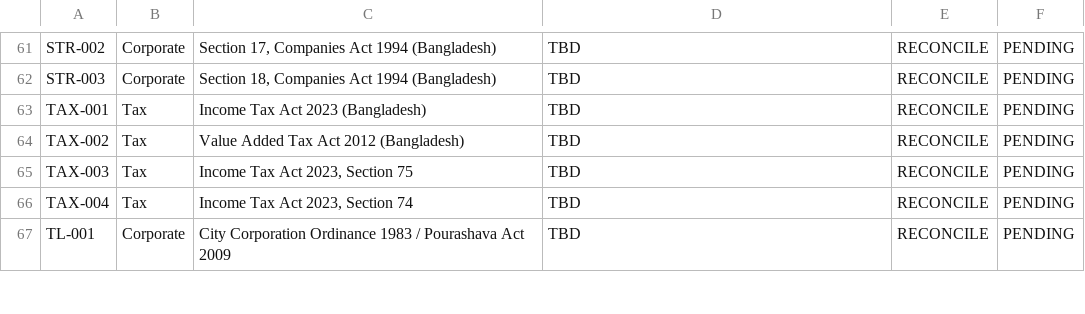
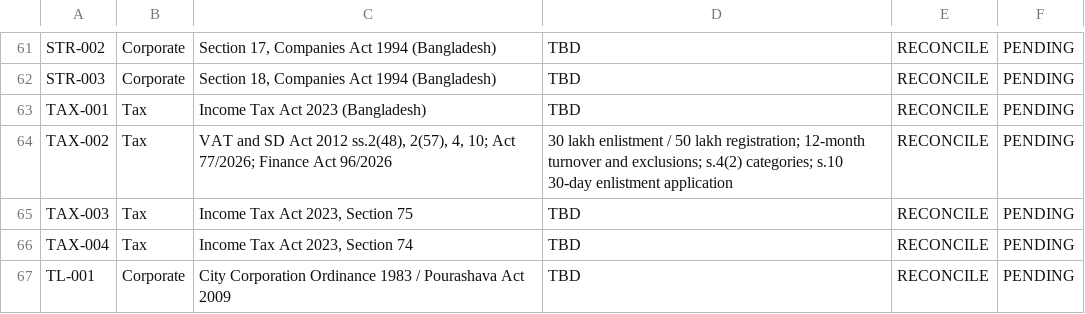
Before and after one commit to nazmulbijoy9105-coder/nlc_platform, a CSV file: docs/LEGAL_RECONCILIATION_CHECKLIST.csv, drawn as a sheet; only a part is shown, gaps mark what is left out.

Commit message:
docs(legal): reconcile VAT rule registry and release status

```diff
--- a/docs/LEGAL_RECONCILIATION_CHECKLIST.csv
+++ b/docs/LEGAL_RECONCILIATION_CHECKLIST.csv
@@ -63,3 +63,3 @@ STR-003,Corporate,"Section 18, Companies Act 1994 (Bangladesh)",TBD,RECONCILE,PE
 TAX-001,Tax,Income Tax Act 2023 (Bangladesh),TBD,RECONCILE,PENDING
-TAX-002,Tax,Value Added Tax Act 2012 (Bangladesh),TBD,RECONCILE,PENDING
+TAX-002,Tax,"VAT and SD Act 2012 ss.2(48), 2(57), 4, 10; Act 77/2026; Finance Act 96/2026","30 lakh enlistment / 50 lakh registration; 12-month turnover and exclusions; s.4(2) categories; s.10 30-day enlistment application",RECONCILE,PENDING
 TAX-003,Tax,"Income Tax Act 2023, Section 75",TBD,RECONCILE,PENDING
```
